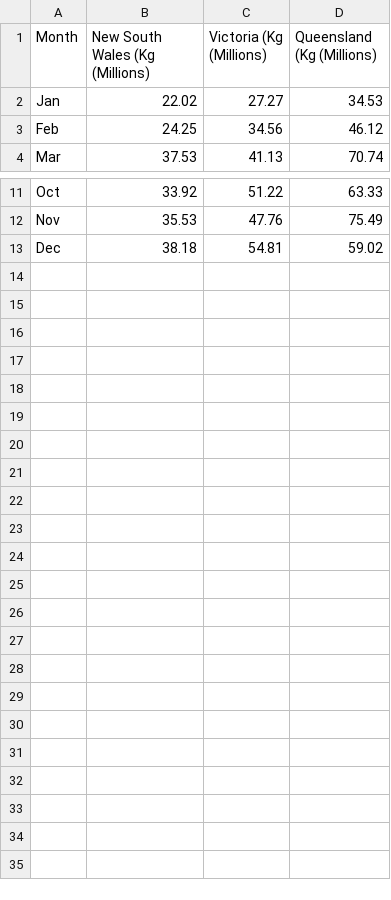
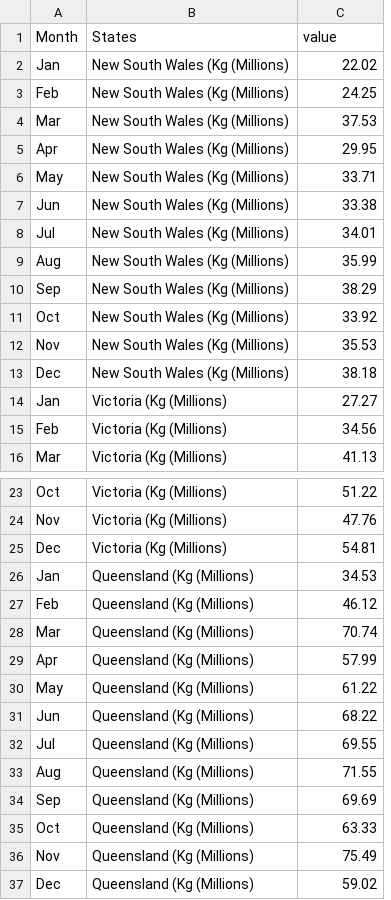
Before and after one commit to ZebGirum/fit3179data, a CSV file: bovine_sheep_heatmap_state.csv, drawn as a sheet; only a part is shown, gaps mark what is left out; removed rows and columns are numbered as before the commit, all else as after; the diff names each change by its address in the sheet, - before the commit and + after, or states it on an @@ line.

Commit message:
formatted bovine_sheep_heatmap_state.csv

```diff
--- a/bovine_sheep_heatmap_state.csv
+++ b/bovine_sheep_heatmap_state.csv
-column B (New South Wales (Kg (Millions)), rows 2-4: 22.02 | 24.25 | 37.53; rows 11-13: 33.92 | 35.53 | 38.18
+column B (States), rows 14-16: all Victoria (Kg (Millions); rows 23-25: all Victoria (Kg (Millions)
-column D (Queensland (Kg (Millions)), rows 2-4: 34.53 | 46.12 | 70.74; rows 11-13: 63.33 | 75.49 | 59.02
-C1: Victoria (Kg (Millions)
+C1: value
+row 2: Jan | New South Wales (Kg (Millions) | 22.02
+row 3: Feb | New South Wales (Kg (Millions) | 24.25
+row 4: Mar | New South Wales (Kg (Millions) | 37.53
+row 5: Apr | New South Wales (Kg (Millions) | 29.95
+row 6: May | New South Wales (Kg (Millions) | 33.71
+row 7: Jun | New South Wales (Kg (Millions) | 33.38
+row 8: Jul | New South Wales (Kg (Millions) | 34.01
+row 9: Aug | New South Wales (Kg (Millions) | 35.99
+row 10: Sep | New South Wales (Kg (Millions) | 38.29
+row 11: Oct | New South Wales (Kg (Millions) | 33.92
+row 12: Nov | New South Wales (Kg (Millions) | 35.53
+row 13: Dec | New South Wales (Kg (Millions) | 38.18
+row 26: Jan | Queensland (Kg (Millions) | 34.53
+row 27: Feb | Queensland (Kg (Millions) | 46.12
+row 28: Mar | Queensland (Kg (Millions) | 70.74
+row 29: Apr | Queensland (Kg (Millions) | 57.99
+row 30: May | Queensland (Kg (Millions) | 61.22
+row 31: Jun | Queensland (Kg (Millions) | 68.22
+row 32: Jul | Queensland (Kg (Millions) | 69.55
+row 33: Aug | Queensland (Kg (Millions) | 71.55
+row 34: Sep | Queensland (Kg (Millions) | 69.69
+row 35: Oct | Queensland (Kg (Millions) | 63.33
+row 36: Nov | Queensland (Kg (Millions) | 75.49
+row 37: Dec | Queensland (Kg (Millions) | 59.02
```
